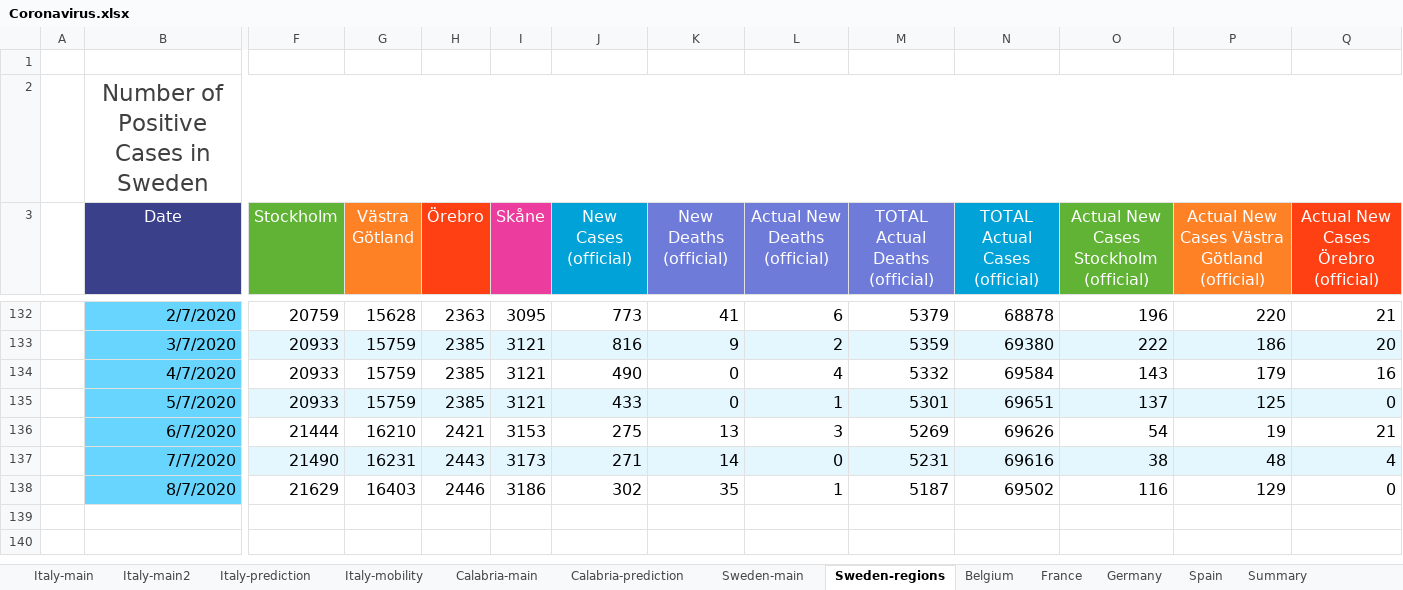
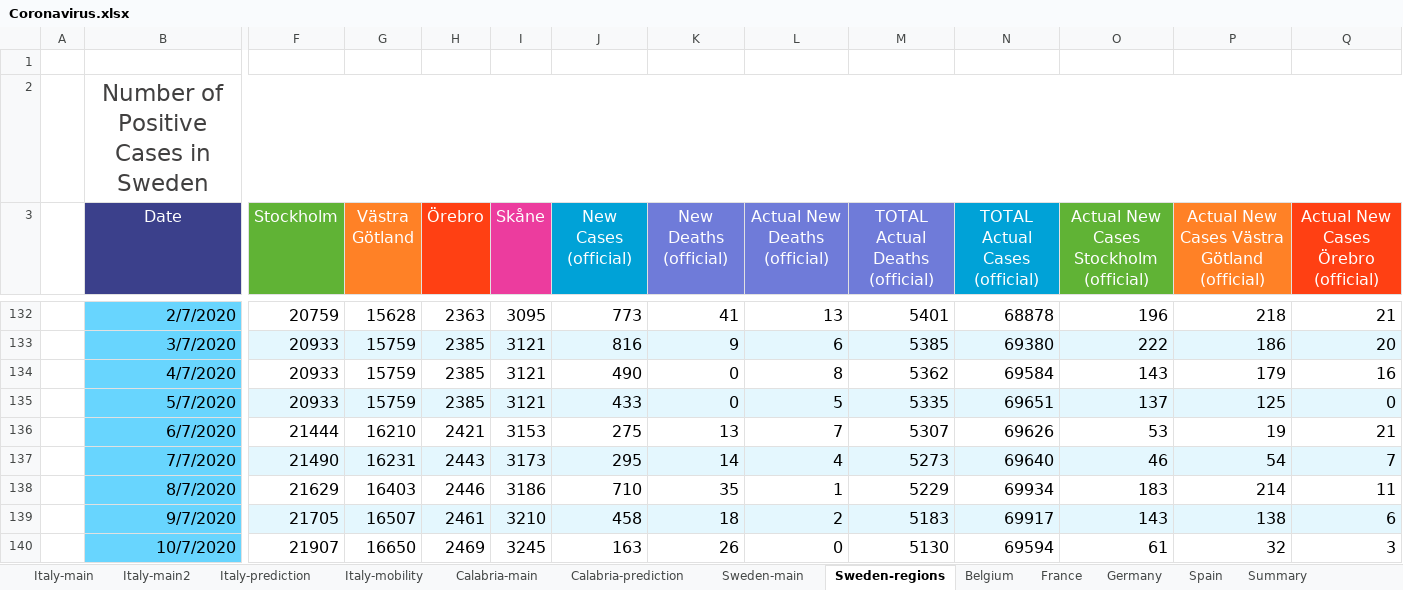
Before and after one commit to angelodm/covid-19_general_statistics, an Excel workbook: Coronavirus.xlsx, sheet Sweden-regions, drawn as a sheet; only a part is shown, gaps mark what is left out; values as stored, in another font and other column widths than the file's, no borders; charts and pictures not drawn; rows hold the shown columns only; the diff covers the shown part only; the diff names each change by its address in the sheet, - before the commit and + after, or states it on an @@ line.

```diff
--- a/Coronavirus.xlsx (sheet Sweden-regions)
+++ b/Coronavirus.xlsx (sheet Sweden-regions)
-L132 (Actual New Deaths (official)): 6
+L132 (Actual New Deaths (official)): 13
-M132 (TOTAL Actual Deaths (official)): 5379
+M132 (TOTAL Actual Deaths (official)): 5401
-P132: 220
+P132: 218
-L133 (Actual New Deaths (official)): 2
+L133 (Actual New Deaths (official)): 6
-M133 (TOTAL Actual Deaths (official)): 5359
+M133 (TOTAL Actual Deaths (official)): 5385
-L134 (Actual New Deaths (official)): 4
+L134 (Actual New Deaths (official)): 8
-M134 (TOTAL Actual Deaths (official)): 5332
+M134 (TOTAL Actual Deaths (official)): 5362
-L135 (Actual New Deaths (official)): 1
+L135 (Actual New Deaths (official)): 5
-M135 (TOTAL Actual Deaths (official)): 5301
+M135 (TOTAL Actual Deaths (official)): 5335
-L136 (Actual New Deaths (official)): 3
+L136 (Actual New Deaths (official)): 7
-M136 (TOTAL Actual Deaths (official)): 5269
+M136 (TOTAL Actual Deaths (official)): 5307
-O136: 54
+O136: 53
-J137 (New Cases (official)): 271
+J137 (New Cases (official)): 295
-L137 (Actual New Deaths (official)): 0
+L137 (Actual New Deaths (official)): 4
-M137 (TOTAL Actual Deaths (official)): 5231
+M137 (TOTAL Actual Deaths (official)): 5273
-N137 (TOTAL Actual Cases (official)): 69616
+N137 (TOTAL Actual Cases (official)): 69640
-O137: 38
+O137: 46
-P137: 48
+P137: 54
-Q137: 4
+Q137: 7
-J138 (New Cases (official)): 302
+J138 (New Cases (official)): 710
-M138 (TOTAL Actual Deaths (official)): 5187
+M138 (TOTAL Actual Deaths (official)): 5229
-N138 (TOTAL Actual Cases (official)): 69502
+N138 (TOTAL Actual Cases (official)): 69934
-O138: 116
+O138: 183
-P138: 129
+P138: 214
-Q138: 0
+Q138: 11
+row 139:  | 9/7/2020 | 21705 | 16507 | 2461 | 3210 | 458 | 18 | 2 | 5183 | 69917 | 143 | 138 | 6
+row 140:  | 10/7/2020 | 21907 | 16650 | 2469 | 3245 | 163 | 26 | 0 | 5130 | 69594 | 61 | 32 | 3
```
Also changed, not shown: 32 edited cells elsewhere in this sheet, sheet Sweden-main, sheet Italy-mobility, sheet Italy-main2, sheet Calabria-main, sheet Italy-main, sheet France, 6 more sheets, charts or pictures.
